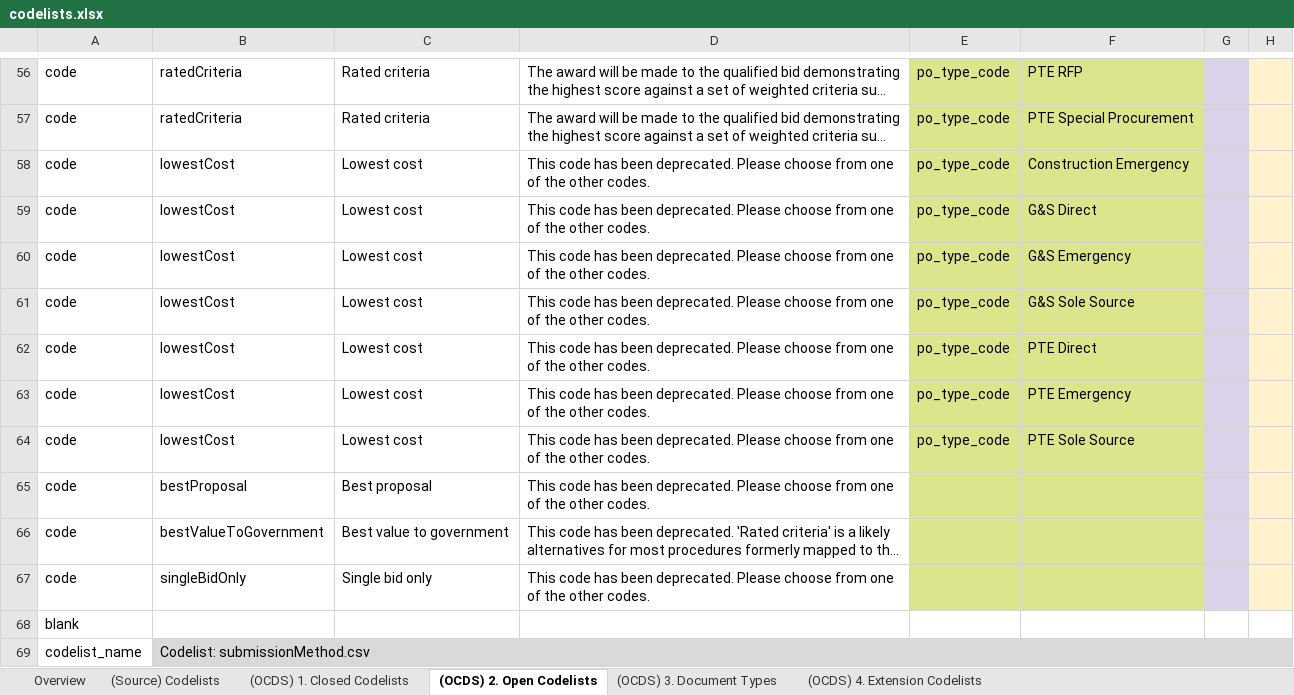
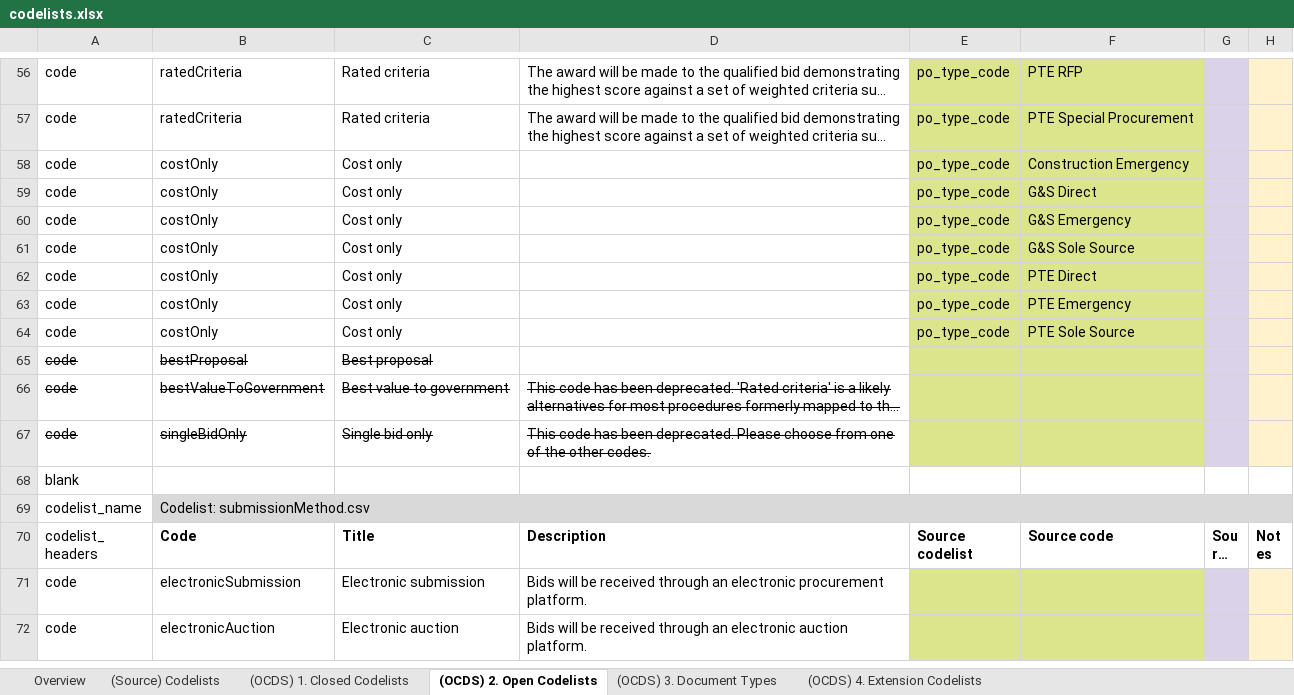
Before and after one commit to open-contracting/nightingale, an Excel workbook: codelists.xlsx, sheet (OCDS) 2. Open Codelists, drawn as a sheet; only a part is shown, gaps mark what is left out; the shorter side is filled out with more unchanged rows; long unchanged cells end in …; values as stored, in another font and other column widths than the file's, no borders; charts and pictures not drawn; the diff covers the shown part only; the diff names each change by its address in the sheet, - before the commit and + after, or states it on an @@ line.

```diff
--- a/codelists.xlsx (sheet (OCDS) 2. Open Codelists)
+++ b/codelists.xlsx (sheet (OCDS) 2. Open Codelists)
-B58:B64: lowestCost
+B58:B64: costOnly
-C58:C64: Lowest cost
+C58:C64: Cost only
-D58:D65: This code has been deprecated. Please choose from one of the other codes.
+D58:D65: (empty)
-A65:C65 strikethrough: off
+A65:C65 strikethrough: on
-A66:D67 strikethrough: off
+A66:D67 strikethrough: on
```
Also changed, not shown: 28 edited cells and cell formats elsewhere in this sheet, sheet (OCDS) 1. Closed Codelists, 12 other files.
